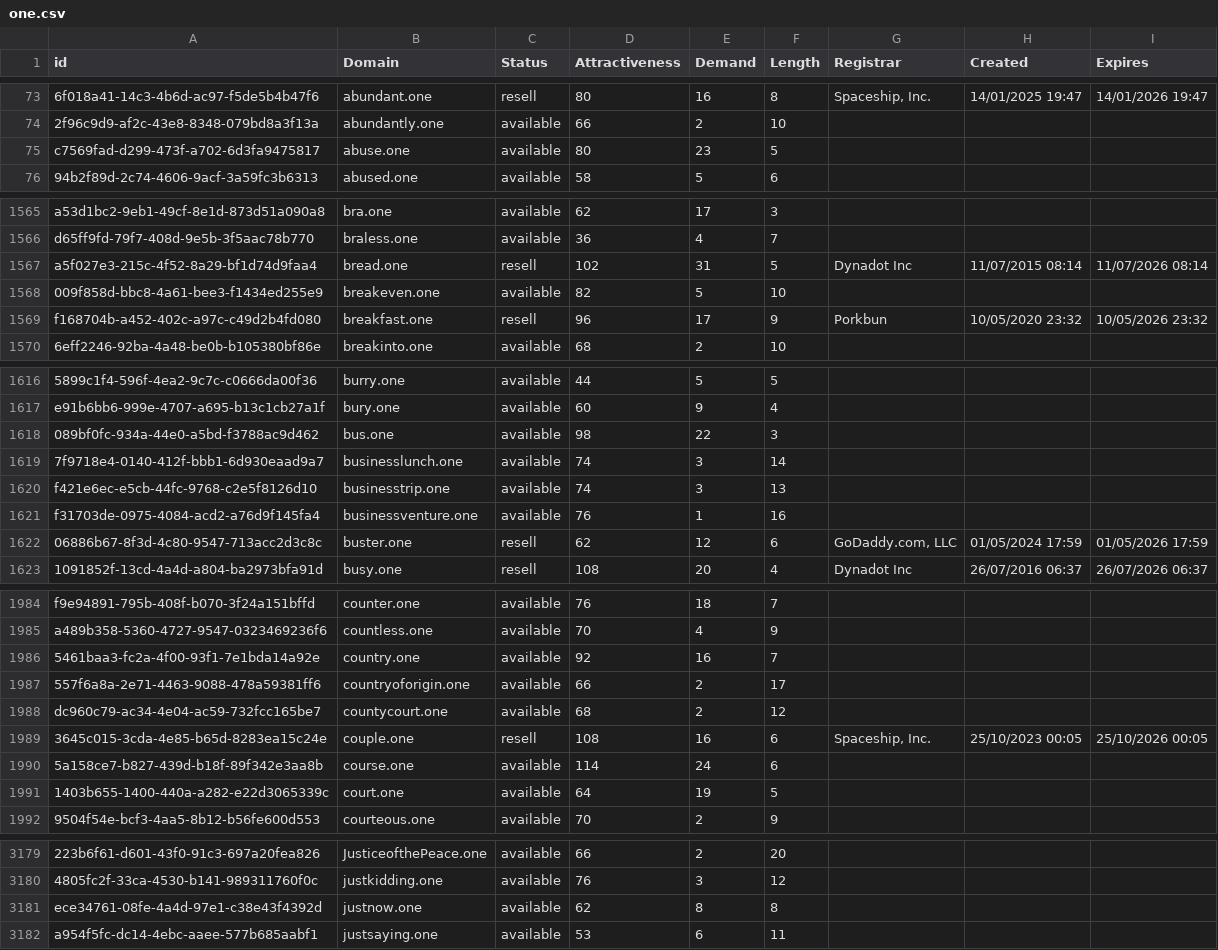
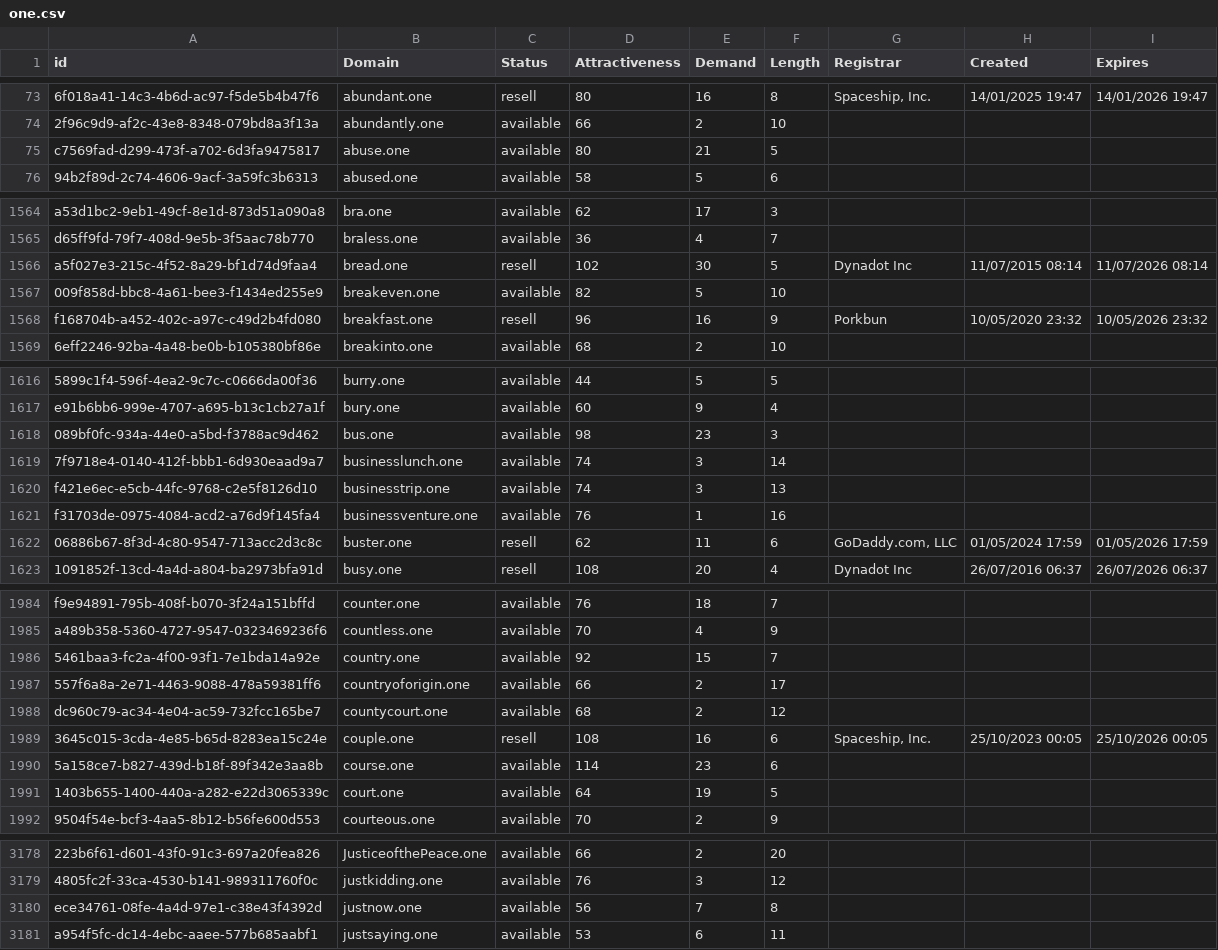
Before and after one commit to UniqueDomains/one-oneword-domains, a CSV file: one.csv, drawn as a sheet; only a part is shown, gaps mark what is left out; addresses are those after the commit; the diff covers the shown part only; the diff names each change by its address in the sheet, - before the commit and + after, or states it on an @@ line.

```diff
--- a/one.csv
+++ b/one.csv
-E75 (Demand): 23
+E75 (Demand): 21
-E1566 (Demand): 31
+E1566 (Demand): 30
-E1568 (Demand): 17
+E1568 (Demand): 16
-E1618 (Demand): 22
+E1618 (Demand): 23
-E1622 (Demand): 12
+E1622 (Demand): 11
-E1986 (Demand): 16
+E1986 (Demand): 15
-E1990 (Demand): 24
+E1990 (Demand): 23
-D3180 (Attractiveness): 62
+D3180 (Attractiveness): 56
-E3180 (Demand): 8
+E3180 (Demand): 7
```
Also changed, not shown: 2 added rows, 3 removed rows and 117 edited cells elsewhere in this file, 2 other files.
